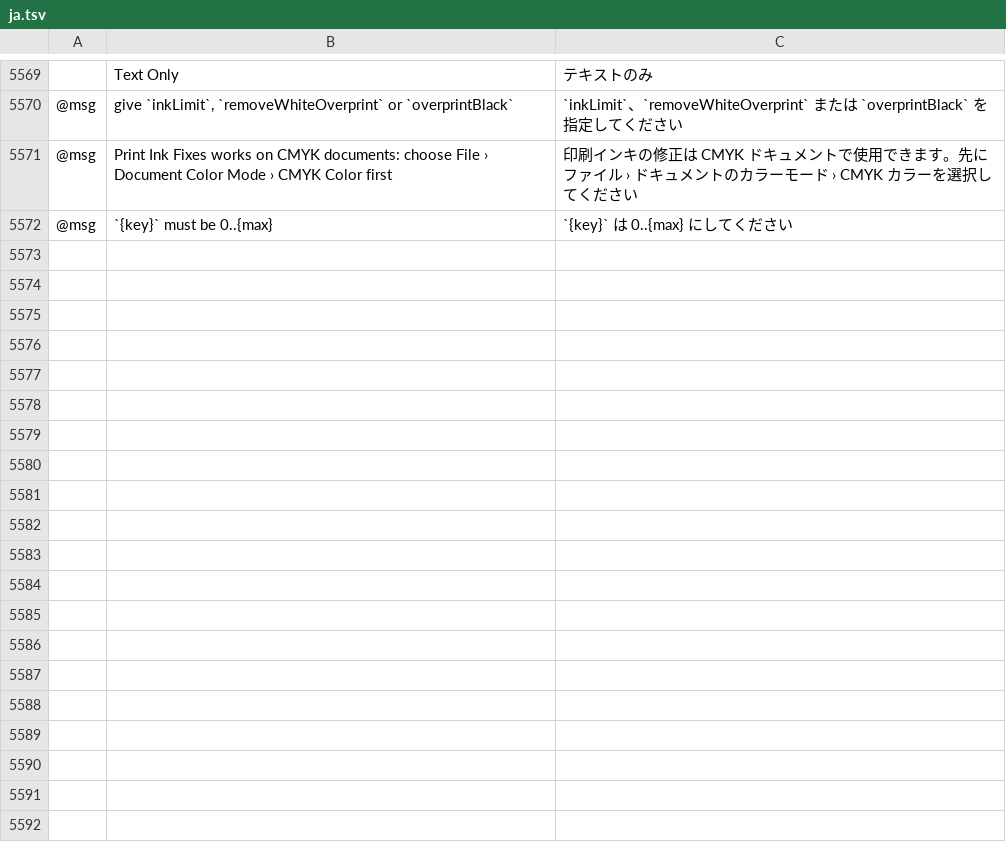
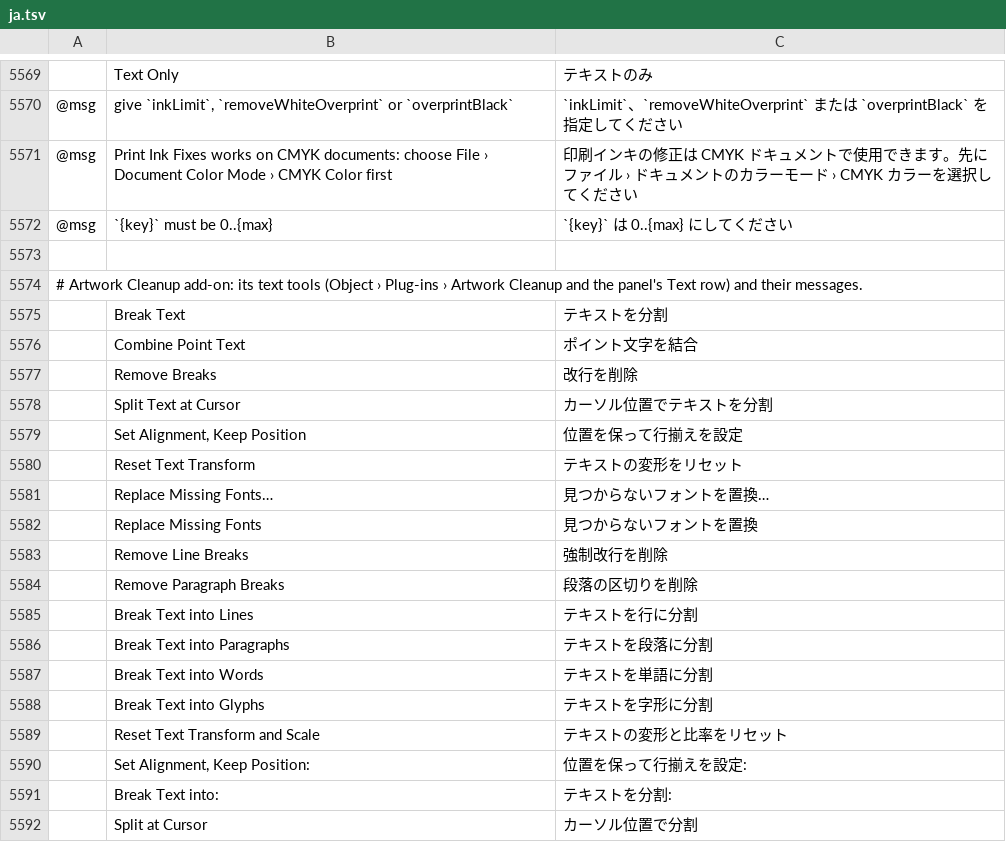
Before and after one commit to AzureTai/vectorcraft, a TSV file: crates/ui-egui/src/i18n/ja.tsv, drawn as a sheet; only a part is shown, gaps mark what is left out; the diff covers the shown part only; the diff names each change by its address in the sheet, - before the commit and + after, or states it on an @@ line.

```diff
--- a/crates/ui-egui/src/i18n/ja.tsv
+++ b/crates/ui-egui/src/i18n/ja.tsv
+row 5573: (empty)
+row 5574: # Artwork Cleanup add-on: its text tools (Object › Plug-ins › Artwork Cleanup and the panel's Text row) and their messages.
+row 5575:  | Break Text | テキストを分割
+row 5576:  | Combine Point Text | ポイント文字を結合
+row 5577:  | Remove Breaks | 改行を削除
+row 5578:  | Split Text at Cursor | カーソル位置でテキストを分割
+row 5579:  | Set Alignment, Keep Position | 位置を保って行揃えを設定
+row 5580:  | Reset Text Transform | テキストの変形をリセット
+row 5581:  | Replace Missing Fonts… | 見つからないフォントを置換…
+row 5582:  | Replace Missing Fonts | 見つからないフォントを置換
+row 5583:  | Remove Line Breaks | 強制改行を削除
+row 5584:  | Remove Paragraph Breaks | 段落の区切りを削除
+row 5585:  | Break Text into Lines | テキストを行に分割
+row 5586:  | Break Text into Paragraphs | テキストを段落に分割
+row 5587:  | Break Text into Words | テキストを単語に分割
+row 5588:  | Break Text into Glyphs | テキストを字形に分割
+row 5589:  | Reset Text Transform and Scale | テキストの変形と比率をリセット
+row 5590:  | Set Alignment, Keep Position: | 位置を保って行揃えを設定:
+row 5591:  | Break Text into: | テキストを分割:
+row 5592:  | Split at Cursor | カーソル位置で分割
```
Also changed, not shown: 24 added rows elsewhere in this file, crates/ui-egui/src/i18n/bg.tsv, crates/ui-egui/src/i18n/el.tsv, 31 other files.
